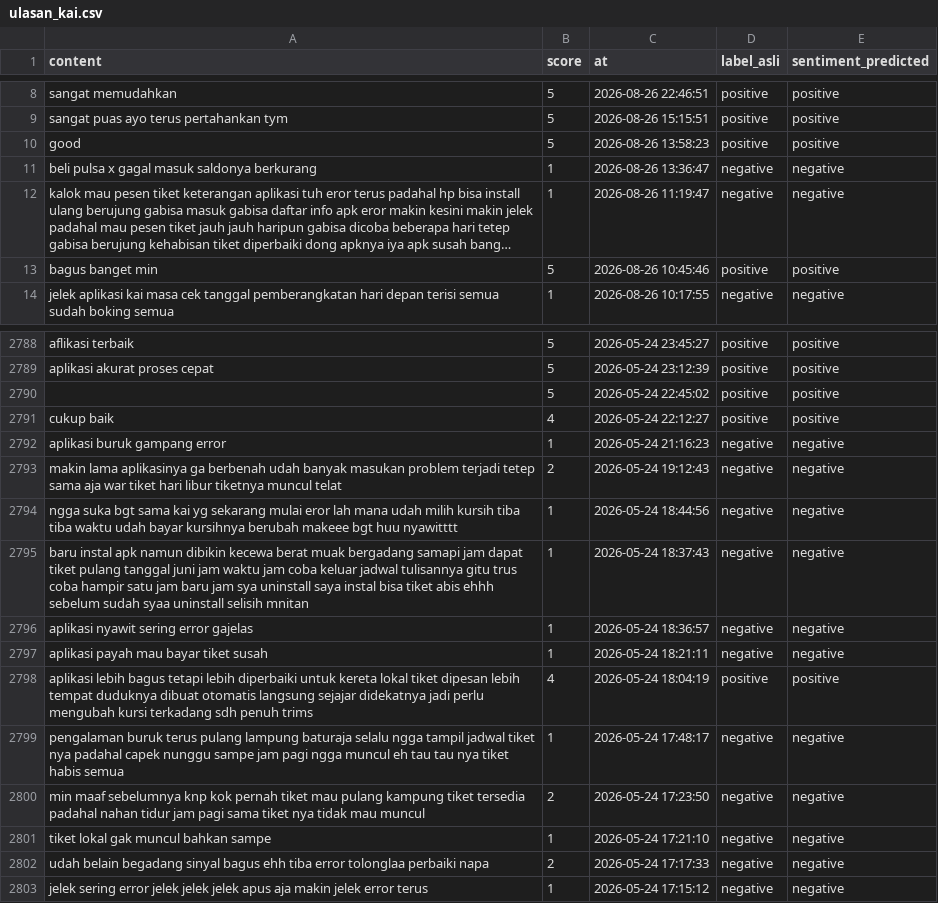
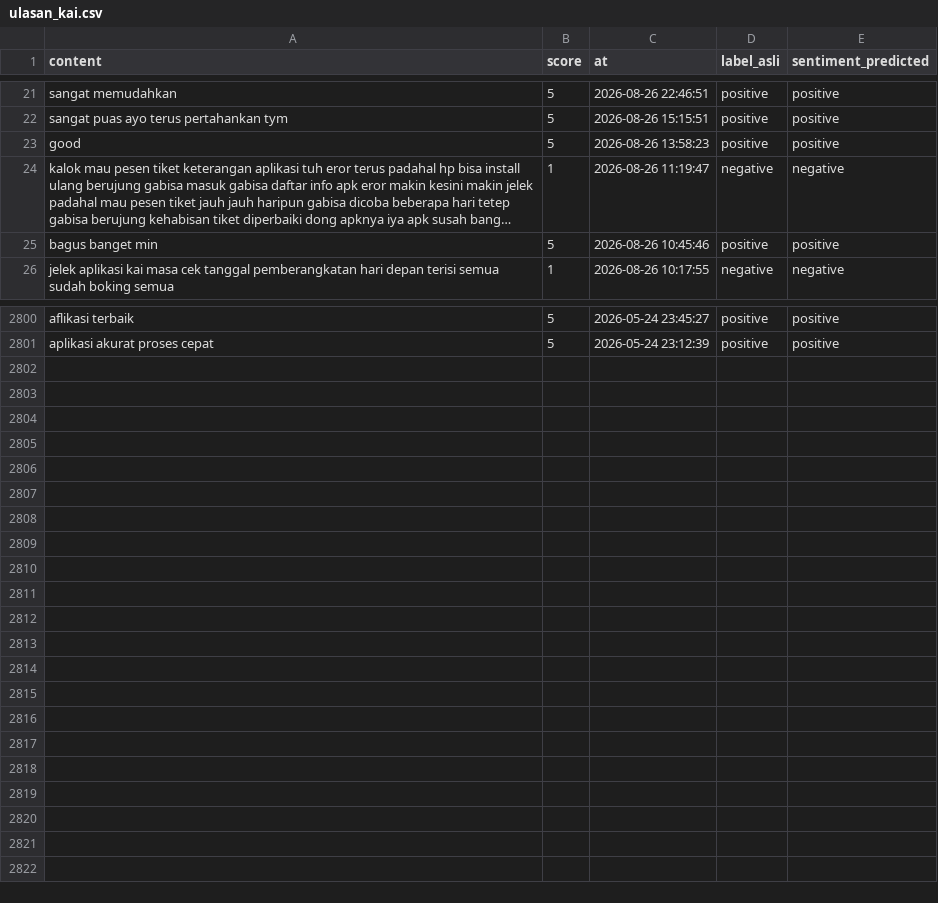
Before and after one commit to muzakky03/ambil_ulasan_kai, a CSV file: data/ulasan_kai.csv, drawn as a sheet; only a part is shown, gaps mark what is left out; long unchanged cells end in …; removed rows and columns are numbered as before the commit, all else as after; the diff covers the shown part only; the diff names each change by its address in the sheet, - before the commit and + after, or states it on an @@ line.

```diff
--- a/data/ulasan_kai.csv
+++ b/data/ulasan_kai.csv
-row 11: beli pulsa x gagal masuk saldonya berkurang | 1 | 2026-08-26 13:36:47 | negative | negative
-row 2790:  | 5 | 2026-05-24 22:45:02 | positive | positive
-row 2791: cukup baik | 4 | 2026-05-24 22:12:27 | positive | positive
-row 2792: aplikasi buruk gampang error | 1 | 2026-05-24 21:16:23 | negative | negative
-row 2793: makin lama aplikasinya ga berbenah udah banyak masukan problem terjadi tetep sama aja war tiket hari libur tiketnya muncul telat | 2 | 2026-05-24 19:12:43 | negative | negative
-row 2794: ngga suka bgt sama kai yg sekarang mulai eror lah mana udah milih kursih tiba tiba waktu udah bayar kursihnya berubah makeee bgt huu nyawitttt | 1 | 2026-05-24 18:44:56 | negative | negative
-row 2795: baru instal apk namun dibikin kecewa berat muak bergadang samapi jam dapat tiket pulang tanggal juni jam waktu jam coba keluar jadwal tulisannya gitu trus coba hampir satu jam baru jam sya uninstall saya instal bisa tiket abis ehhh sebelum sudah syaa uninstall selisih mnitan | 1 | 2026-05-24 18:37:43 | negative | negative
-row 2796: aplikasi nyawit sering error gajelas | 1 | 2026-05-24 18:36:57 | negative | negative
-row 2797: aplikasi payah mau bayar tiket susah | 1 | 2026-05-24 18:21:11 | negative | negative
-row 2798: aplikasi lebih bagus tetapi lebih diperbaiki untuk kereta lokal tiket dipesan lebih tempat duduknya dibuat otomatis langsung sejajar didekatnya jadi perlu mengubah kursi terkadang sdh penuh trims | 4 | 2026-05-24 18:04:19 | positive | positive
-row 2799: pengalaman buruk terus pulang lampung baturaja selalu ngga tampil jadwal tiket nya padahal capek nunggu sampe jam pagi ngga muncul eh tau tau nya tiket habis semua | 1 | 2026-05-24 17:48:17 | negative | negative
-row 2800: min maaf sebelumnya knp kok pernah tiket mau pulang kampung tiket tersedia padahal nahan tidur jam pagi sama tiket nya tidak mau muncul | 2 | 2026-05-24 17:23:50 | negative | negative
-row 2801: tiket lokal gak muncul bahkan sampe | 1 | 2026-05-24 17:21:10 | negative | negative
-row 2802: udah belain begadang sinyal bagus ehh tiba error tolonglaa perbaiki napa | 2 | 2026-05-24 17:17:33 | negative | negative
-row 2803: jelek sering error jelek jelek jelek apus aja makin jelek error terus | 1 | 2026-05-24 17:15:12 | negative | negative
```
Also changed, not shown: 13 added rows elsewhere in this file.
